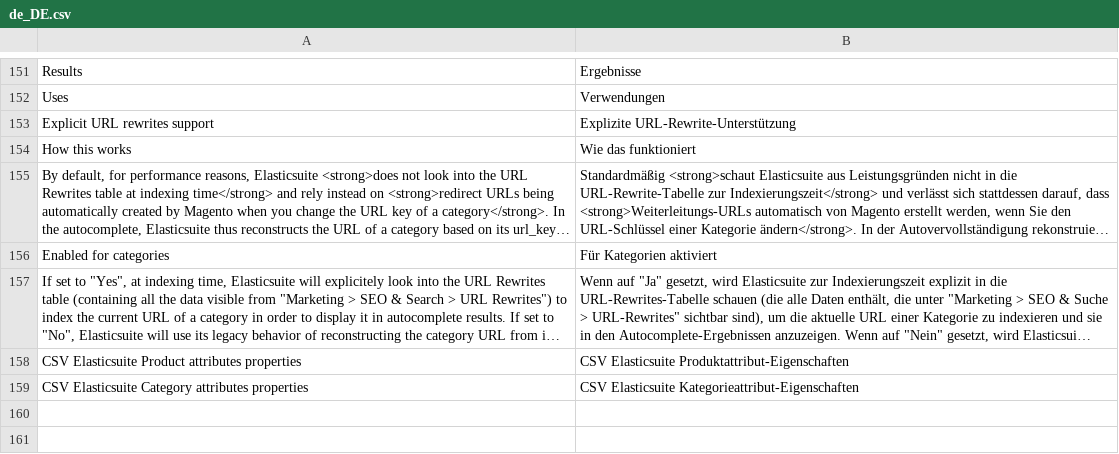
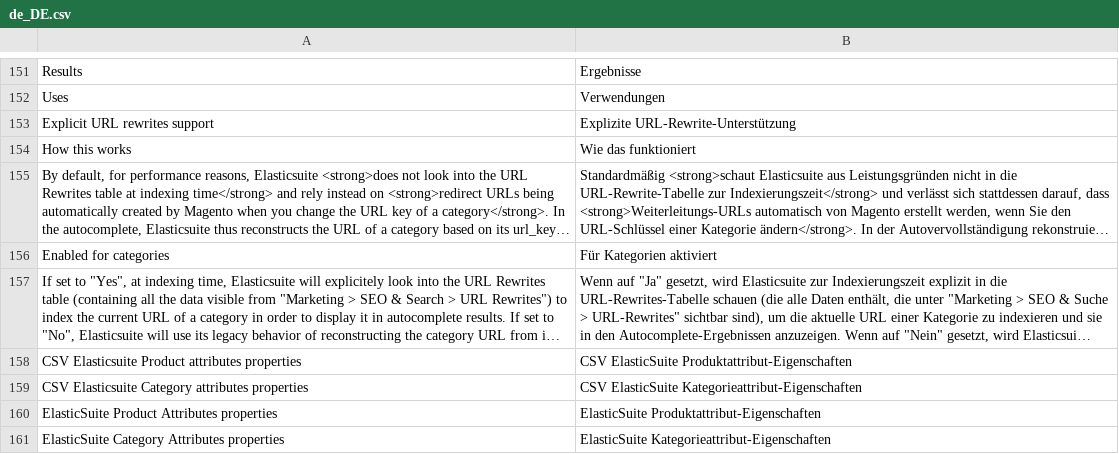
Before and after one commit to Smile-SA/elasticsuite, a CSV file: src/module-elasticsuite-catalog/i18n/de_DE.csv, drawn as a sheet; only a part is shown, gaps mark what is left out; long unchanged cells end in …; the diff names each change by its address in the sheet, - before the commit and + after, or states it on an @@ line.

```diff
--- a/src/module-elasticsuite-catalog/i18n/de_DE.csv
+++ b/src/module-elasticsuite-catalog/i18n/de_DE.csv
-B158: CSV Elasticsuite Produktattribut-Eigenschaften
+B158: CSV ElasticSuite Produktattribut-Eigenschaften
-B159: CSV Elasticsuite Kategorieattribut-Eigenschaften
+B159: CSV ElasticSuite Kategorieattribut-Eigenschaften
+row 160: ElasticSuite Product Attributes properties | ElasticSuite Produktattribut-Eigenschaften
+row 161: ElasticSuite Category Attributes properties | ElasticSuite Kategorieattribut-Eigenschaften
```
Also changed, not shown: src/module-elasticsuite-catalog/i18n/en_US.csv, src/module-elasticsuite-catalog/i18n/fr_FR.csv, 3 other files.
